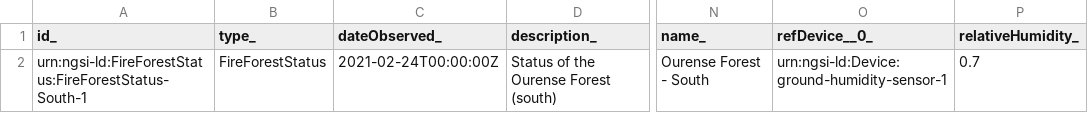
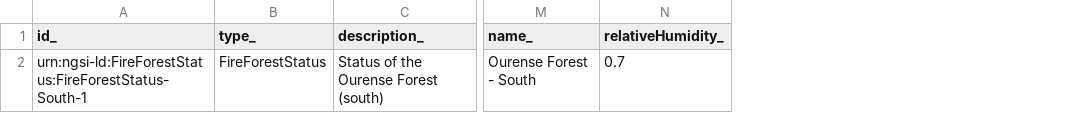
Before and after one commit to smart-data-models/dataModel.Forestry, a CSV file: FireForestStatus/examples/example.jsonld.csv, drawn as a sheet; only a part is shown, gaps mark what is left out; the diff names each change by its address in the sheet, - before the commit and + after, or states it on an @@ line.

Commit message:
Exported example to csv example.jsonld

```diff
--- a/FireForestStatus/examples/example.jsonld.csv
+++ b/FireForestStatus/examples/example.jsonld.csv
-column C (dateObserved_), row 2: 2021-02-24T00:00:00Z
-column O (refDevice__0_), row 2: urn:ngsi-ld:Device:ground-humidity-sensor-1
```
